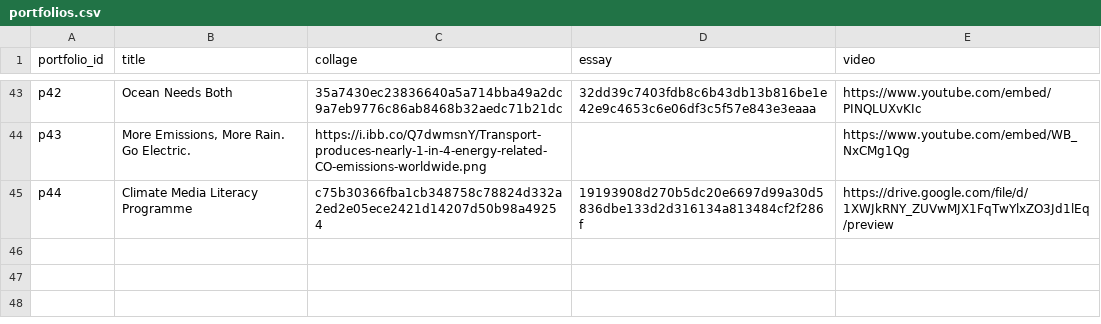
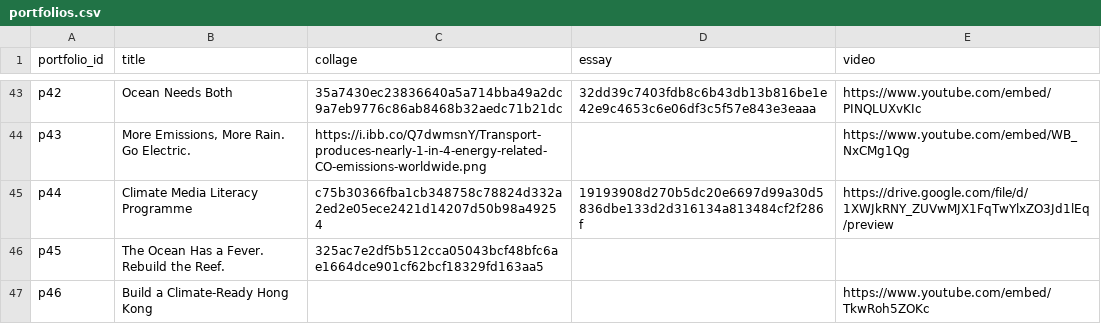
Before and after one commit to clementinec/ccgl9065, a CSV file: tools/fall_2026/portfolios.csv, drawn as a sheet; only a part is shown, gaps mark what is left out; the diff names each change by its address in the sheet, - before the commit and + after, or states it on an @@ line.

Commit message:
Add two direct Fall exhibition submissions

```diff
--- a/tools/fall_2026/portfolios.csv
+++ b/tools/fall_2026/portfolios.csv
+row 46: p45 | The Ocean Has a Fever. Rebuild the Reef. | 325ac7e2df5b512cca05043bcf48bfc6ae1664dce901cf62bcf18329fd163aa5
+row 47: p46 | Build a Climate-Ready Hong Kong |  |  | https://www.youtube.com/embed/TkwRoh5ZOKc
```
Also changed, not shown: 9 other files.
